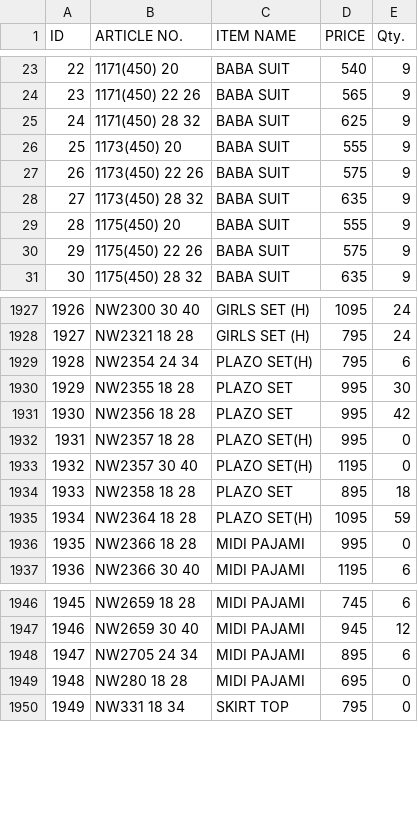
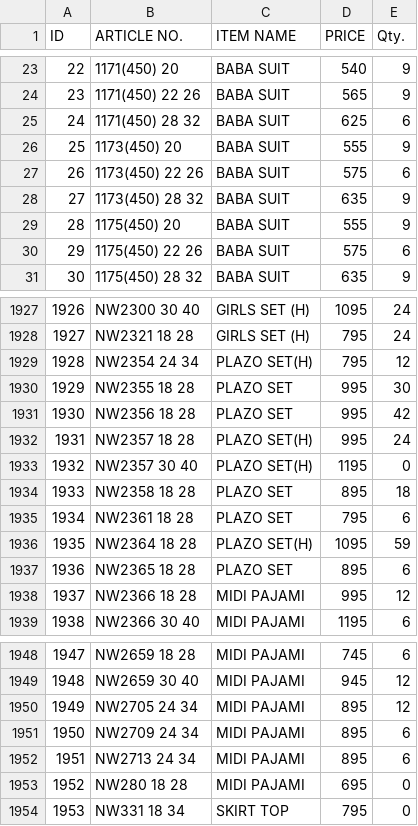
Before and after one commit to sanjeevsh1986/stock-data, a CSV file: data.csv, drawn as a sheet; only a part is shown, gaps mark what is left out; addresses are those after the commit; the diff covers the shown part only; the diff names each change by its address in the sheet, - before the commit and + after, or states it on an @@ line.

Commit message:
Add files via upload

```diff
--- a/data.csv
+++ b/data.csv
-E25 (Qty.): 9
+E25 (Qty.): 6
-E27 (Qty.): 9
+E27 (Qty.): 6
-E30 (Qty.): 9
+E30 (Qty.): 6
-E1929 (Qty.): 6
+E1929 (Qty.): 12
-E1932 (Qty.): 0
+E1932 (Qty.): 24
+row 1935: 1934 | NW2361 18 28 | PLAZO SET | 795 | 6
@@ column A (ID) renumbered from row 1936 down @@
+row 1937: 1936 | NW2365 18 28 | PLAZO SET | 895 | 6
-E1938 (Qty.): 0
+E1938 (Qty.): 12
-E1950 (Qty.): 6
+E1950 (Qty.): 12
+row 1951: 1950 | NW2709 24 34 | MIDI PAJAMI | 895 | 6
+row 1952: 1951 | NW2713 24 34 | MIDI PAJAMI | 895 | 6
```
Also changed, not shown: 4 edited cells elsewhere in this file.
